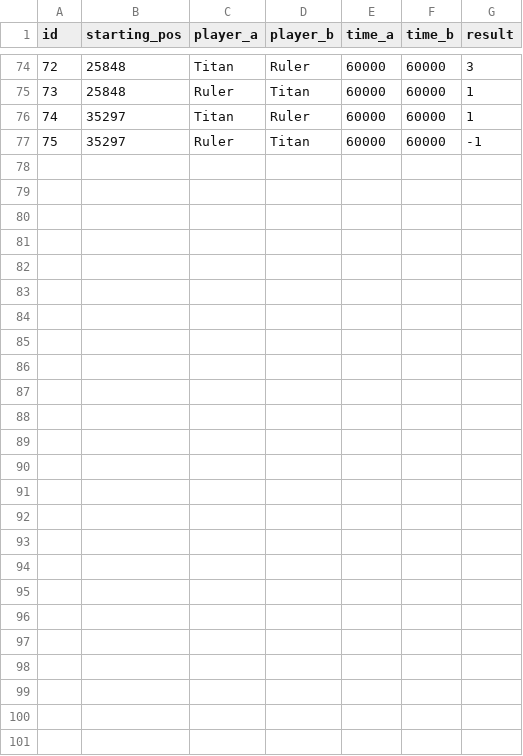
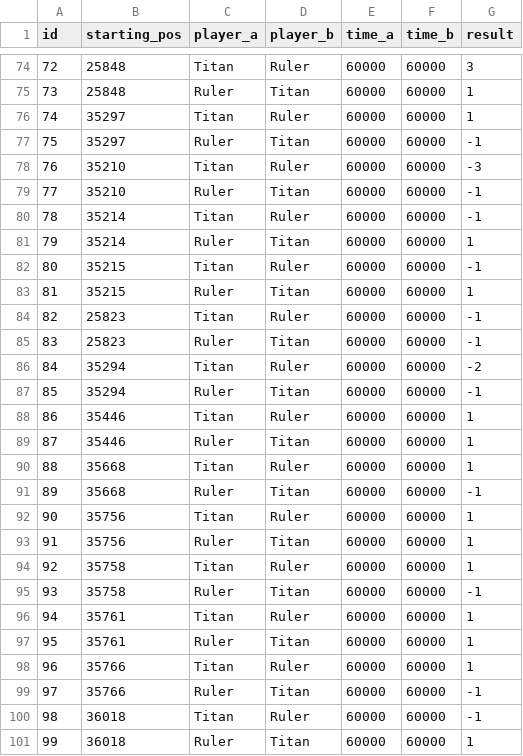
Before and after one commit to PaMeirelles/cpp-santorini, a CSV file: meta/matches.csv, drawn as a sheet; only a part is shown, gaps mark what is left out.

```diff
--- a/meta/matches.csv
+++ b/meta/matches.csv
@@ -77 +77,25 @@ id,starting_pos,player_a,player_b,time_a,time_b,result
 75,35297,Ruler,Titan,60000,60000,-1
+76,35210,Titan,Ruler,60000,60000,-3
+77,35210,Ruler,Titan,60000,60000,-1
+78,35214,Titan,Ruler,60000,60000,-1
+79,35214,Ruler,Titan,60000,60000,1
+80,35215,Titan,Ruler,60000,60000,-1
+81,35215,Ruler,Titan,60000,60000,1
+82,25823,Titan,Ruler,60000,60000,-1
+83,25823,Ruler,Titan,60000,60000,-1
+84,35294,Titan,Ruler,60000,60000,-2
+85,35294,Ruler,Titan,60000,60000,-1
+86,35446,Titan,Ruler,60000,60000,1
+87,35446,Ruler,Titan,60000,60000,1
+88,35668,Titan,Ruler,60000,60000,1
+89,35668,Ruler,Titan,60000,60000,-1
+90,35756,Titan,Ruler,60000,60000,1
+91,35756,Ruler,Titan,60000,60000,1
+92,35758,Titan,Ruler,60000,60000,1
+93,35758,Ruler,Titan,60000,60000,-1
+94,35761,Titan,Ruler,60000,60000,1
+95,35761,Ruler,Titan,60000,60000,1
+96,35766,Titan,Ruler,60000,60000,1
+97,35766,Ruler,Titan,60000,60000,-1
+98,36018,Titan,Ruler,60000,60000,-1
+99,36018,Ruler,Titan,60000,60000,1
```
Also changed, not shown: 30 other files.
